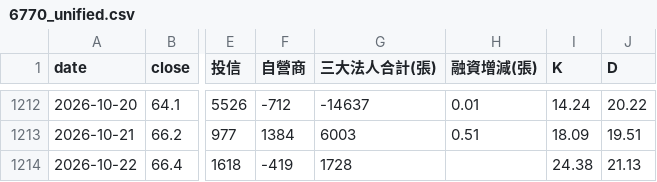
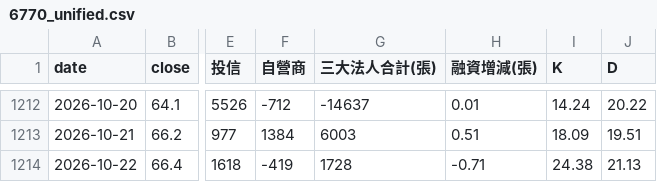
Before and after one commit to wjstudio1030/AI_Stock_Project_V3, a CSV file: docs/data/6770_unified.csv, drawn as a sheet; only a part is shown, gaps mark what is left out; the diff names each change by its address in the sheet, - before the commit and + after, or states it on an @@ line.

```diff
--- a/docs/data/6770_unified.csv
+++ b/docs/data/6770_unified.csv
-H1214 (融資增減(張)): (empty)
+H1214 (融資增減(張)): -0.71
```
Also changed, not shown: 42 other files.
